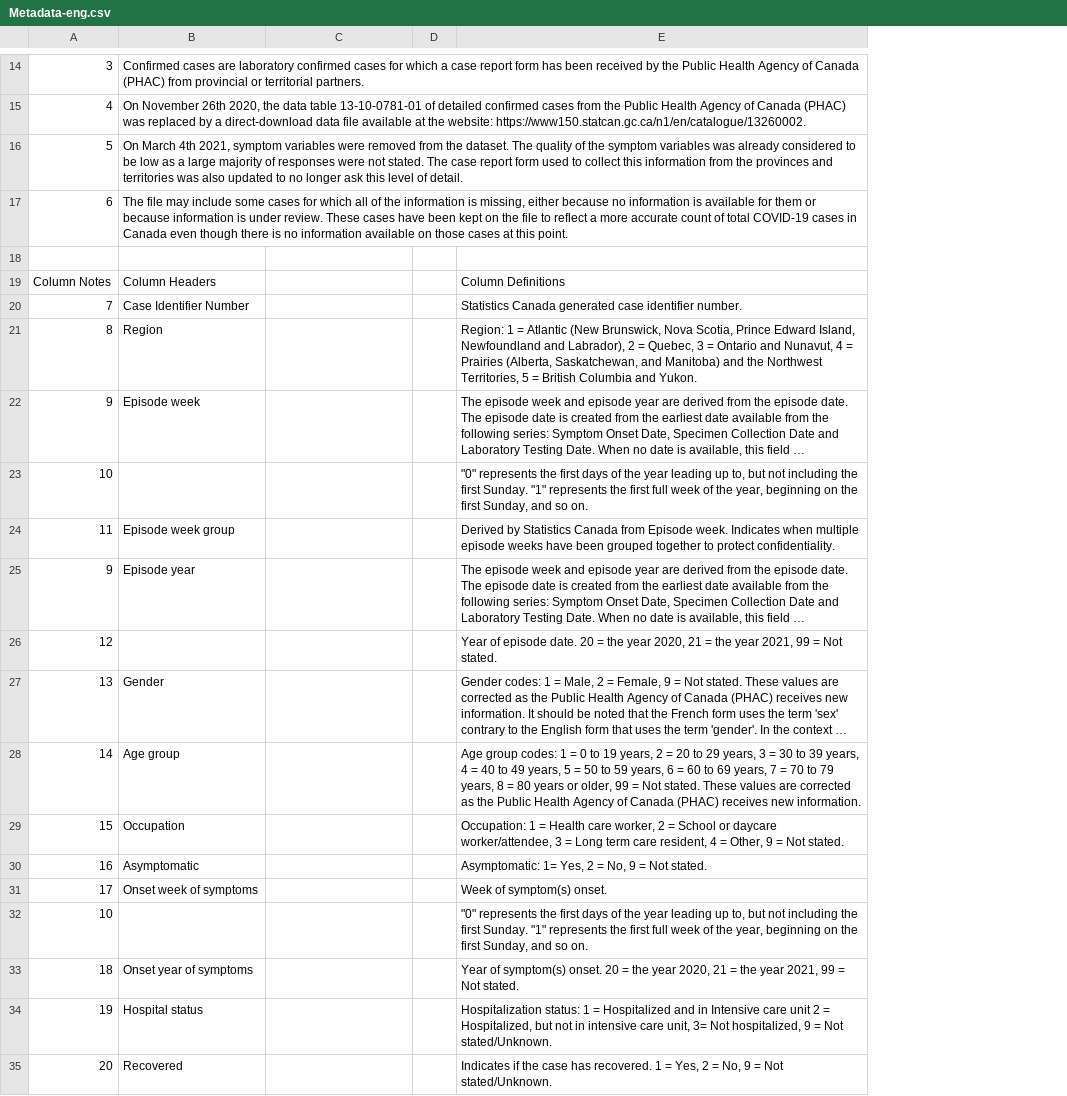
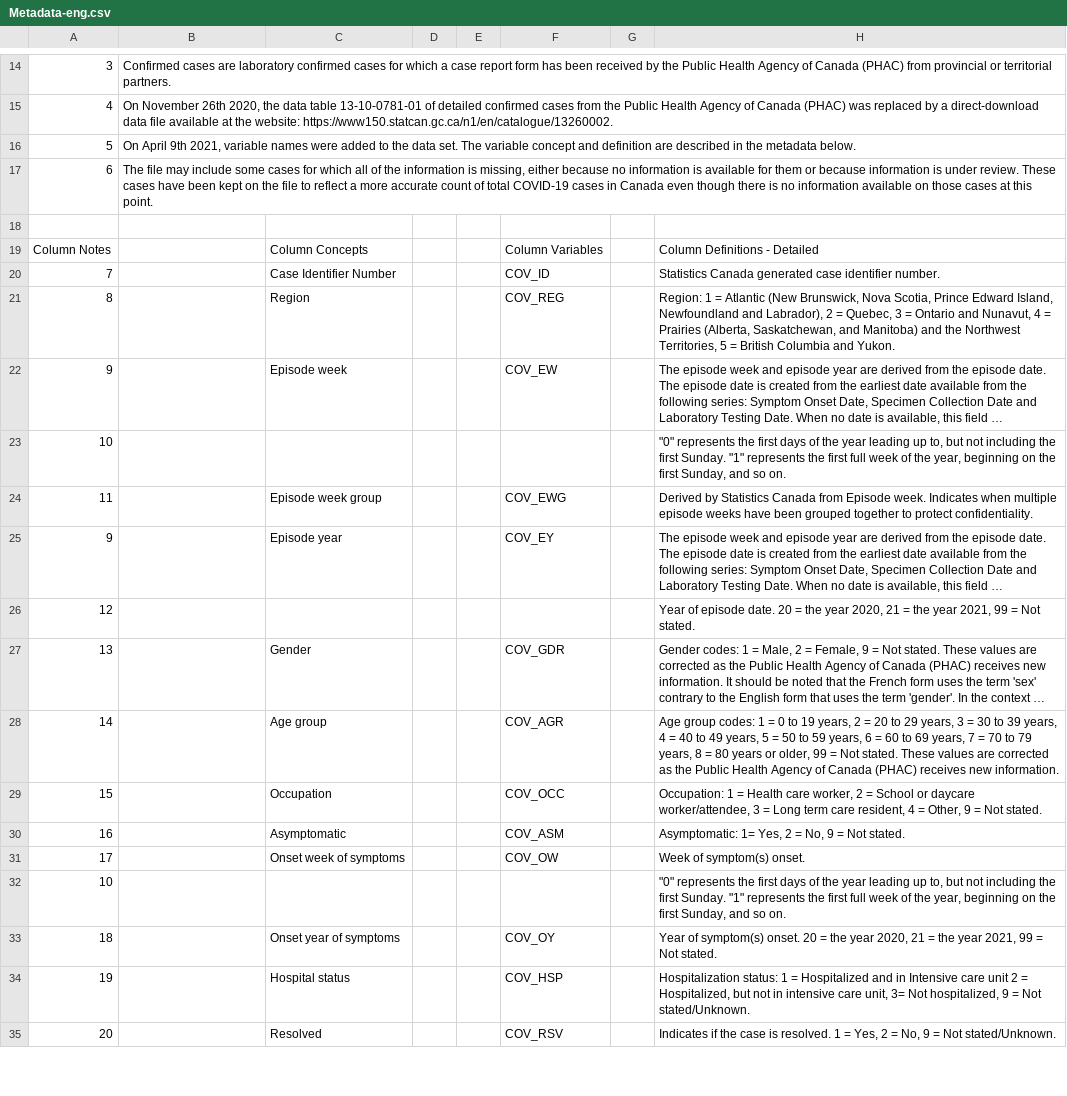
Before and after one commit to aminadibi/astrazenecaVIPIT, a CSV file: Metadata-eng.csv, drawn as a sheet; only a part is shown, gaps mark what is left out; long unchanged cells end in …; addresses are those after the commit; the diff covers the shown part only; the diff names each change by its address in the sheet, - before the commit and + after, or states it on an @@ line.

Commit message:
typos fixed, cleaned up. Ready for medRxiv

```diff
--- a/Metadata-eng.csv
+++ b/Metadata-eng.csv
+column E, empty
+column F, rows 19-35: Column Variables | COV_ID | COV_REG | COV_EW |  | COV_EWG | COV_EY |  | COV_GDR | COV_AGR | COV_OCC | COV_ASM | COV_OW |  | COV_OY | COV_HSP | COV_RSV
+column G, empty
-B16: On March 4th 2021, symptom variables were removed from the dataset. The quality of the symptom variables was already considered to be low as a large majority of responses were not stated. The case report form used to collect this information from the provinces and territories was also updated to no longer ask this level of detail.
+B16: On April 9th 2021, variable names were added to the data set. The variable concept and definition are described in the metadata below.
-B19: Column Headers
+B19: (empty)
-C19: (empty)
+C19: Column Concepts
-H19: Column Definitions
+H19: Column Definitions - Detailed
-B20: Case Identifier Number
+B20: (empty)
-C20: (empty)
+C20: Case Identifier Number
-B21: Region
+B21: (empty)
-C21: (empty)
+C21: Region
-B22: Episode week
+B22: (empty)
-C22: (empty)
+C22: Episode week
-B24: Episode week group
+B24: (empty)
-C24: (empty)
+C24: Episode week group
-B25: Episode year
+B25: (empty)
-C25: (empty)
+C25: Episode year
-B27: Gender
+B27: (empty)
-C27: (empty)
+C27: Gender
-B28: Age group
+B28: (empty)
-C28: (empty)
+C28: Age group
-B29: Occupation
+B29: (empty)
-C29: (empty)
+C29: Occupation
-B30: Asymptomatic
+B30: (empty)
-C30: (empty)
+C30: Asymptomatic
-B31: Onset week of symptoms
+B31: (empty)
-C31: (empty)
+C31: Onset week of symptoms
-B33: Onset year of symptoms
+B33: (empty)
-C33: (empty)
+C33: Onset year of symptoms
-B34: Hospital status
+B34: (empty)
-C34: (empty)
+C34: Hospital status
-B35: Recovered
+B35: (empty)
-C35: (empty)
+C35: Resolved
-H35: …the case has recovered. 1 =…
+H35: …the case is resolved. 1 =…
```
Also changed, not shown: 12 edited cells elsewhere in this file, personalRisk.csv, 18 other files.
